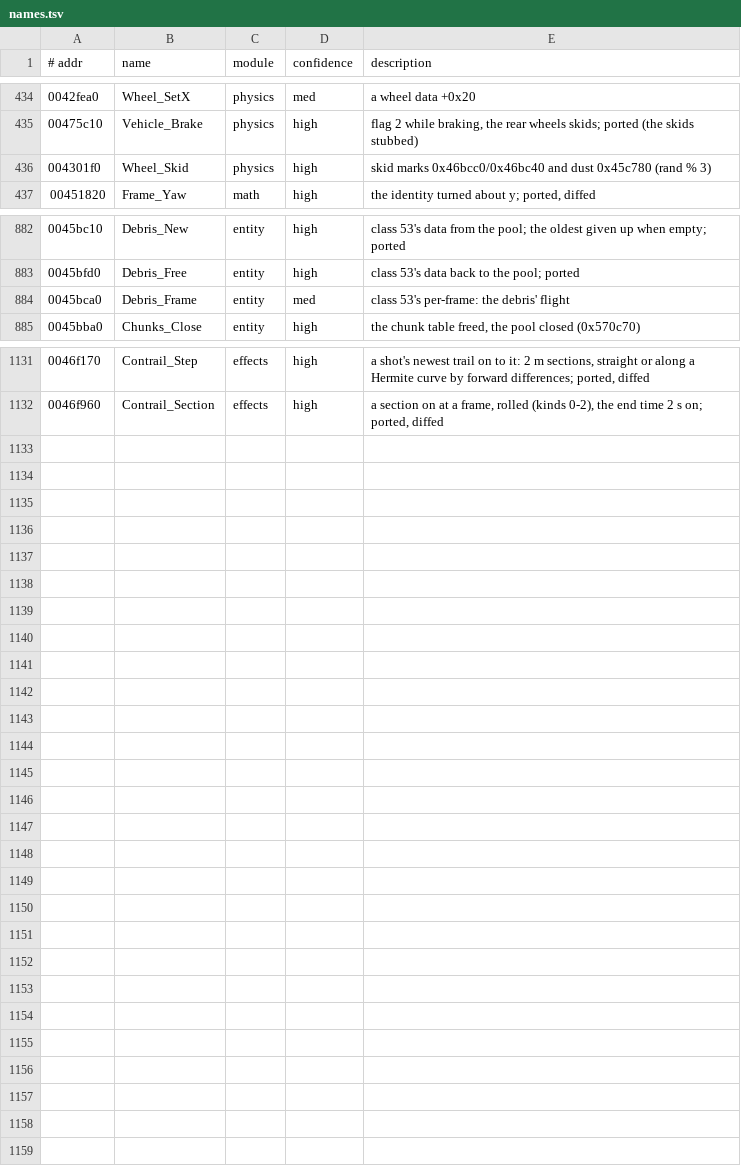
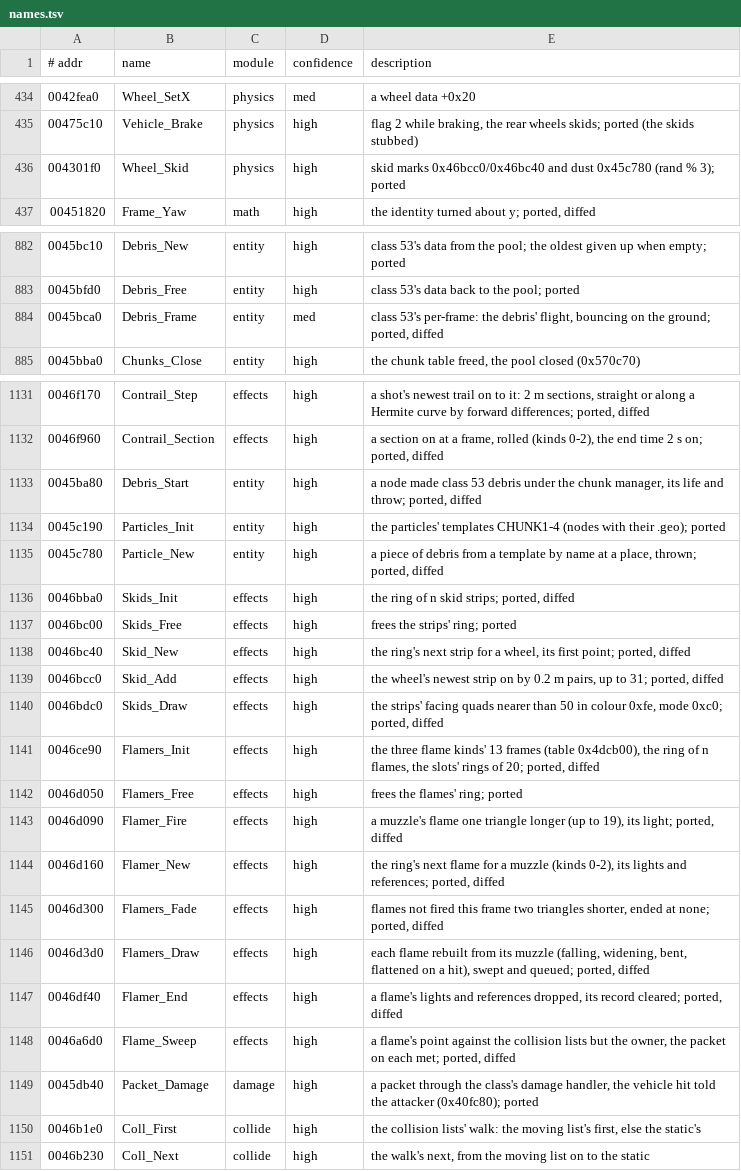
Before and after one commit to emdzej/openi76, a TSV file: tools/ghidra/names.tsv, drawn as a sheet; only a part is shown, gaps mark what is left out.

```diff
--- a/tools/ghidra/names.tsv
+++ b/tools/ghidra/names.tsv
@@ -435,3 +435,3 @@
 00475c10	Vehicle_Brake	physics	high	flag 2 while braking, the rear wheels skids; ported (the skids stubbed)
-004301f0	Wheel_Skid	physics	high	skid marks 0x46bcc0/0x46bc40 and dust 0x45c780 (rand % 3)
+004301f0	Wheel_Skid	physics	high	skid marks 0x46bcc0/0x46bc40 and dust 0x45c780 (rand % 3); ported
 00451820	Frame_Yaw	math	high	the identity turned about y; ported, diffed
@@ -883,3 +883,3 @@
 0045bfd0	Debris_Free	entity	high	class 53's data back to the pool; ported
-0045bca0	Debris_Frame	entity	med	class 53's per-frame: the debris' flight
+0045bca0	Debris_Frame	entity	med	class 53's per-frame: the debris' flight, bouncing on the ground; ported, diffed
 0045bba0	Chunks_Close	entity	high	the chunk table freed, the pool closed (0x570c70)
@@ -1132 +1132,20 @@
 0046f960	Contrail_Section	effects	high	a section on at a frame, rolled (kinds 0-2), the end time 2 s on; ported, diffed
+0045ba80	Debris_Start	entity	high	a node made class 53 debris under the chunk manager, its life and throw; ported, diffed
+0045c190	Particles_Init	entity	high	the particles' templates CHUNK1-4 (nodes with their .geo); ported
+0045c780	Particle_New	entity	high	a piece of debris from a template by name at a place, thrown; ported, diffed
+0046bba0	Skids_Init	effects	high	the ring of n skid strips; ported, diffed
+0046bc00	Skids_Free	effects	high	frees the strips' ring; ported
+0046bc40	Skid_New	effects	high	the ring's next strip for a wheel, its first point; ported, diffed
+0046bcc0	Skid_Add	effects	high	the wheel's newest strip on by 0.2 m pairs, up to 31; ported, diffed
+0046bdc0	Skids_Draw	effects	high	the strips' facing quads nearer than 50 in colour 0xfe, mode 0xc0; ported, diffed
+0046ce90	Flamers_Init	effects	high	the three flame kinds' 13 frames (table 0x4dcb00), the ring of n flames, the slots' rings of 20; ported, diffed
+0046d050	Flamers_Free	effects	high	frees the flames' ring; ported
+0046d090	Flamer_Fire	effects	high	a muzzle's flame one triangle longer (up to 19), its light; ported, diffed
+0046d160	Flamer_New	effects	high	the ring's next flame for a muzzle (kinds 0-2), its lights and references; ported, diffed
+0046d300	Flamers_Fade	effects	high	flames not fired this frame two triangles shorter, ended at none; ported, diffed
+0046d3d0	Flamers_Draw	effects	high	each flame rebuilt from its muzzle (falling, widening, bent, flattened on a hit), swept and queued; ported, diffed
+0046df40	Flamer_End	effects	high	a flame's lights and references dropped, its record cleared; ported, diffed
+0046a6d0	Flame_Sweep	effects	high	a flame's point against the collision lists but the owner, the packet on each met; ported, diffed
+0045db40	Packet_Damage	damage	high	a packet through the class's damage handler, the vehicle hit told the attacker (0x40fc80); ported
+0046b1e0	Coll_First	collide	high	the collision lists' walk: the moving list's first, else the static's
+0046b230	Coll_Next	collide	high	the walk's next, from the moving list on to the static
```
Also changed, not shown: 23 other files.
